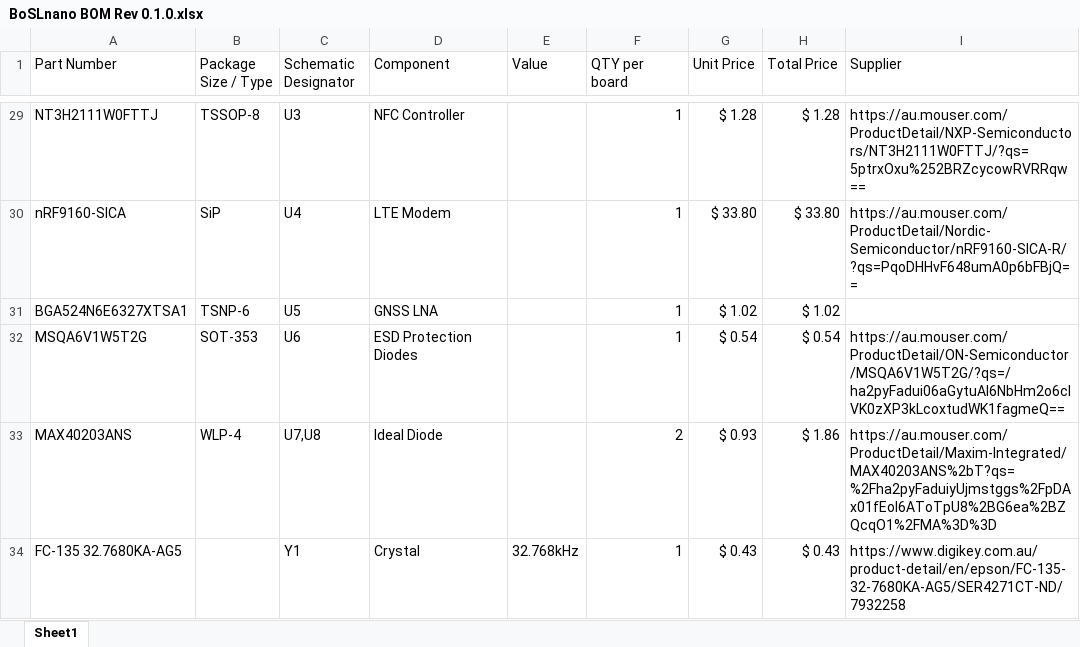
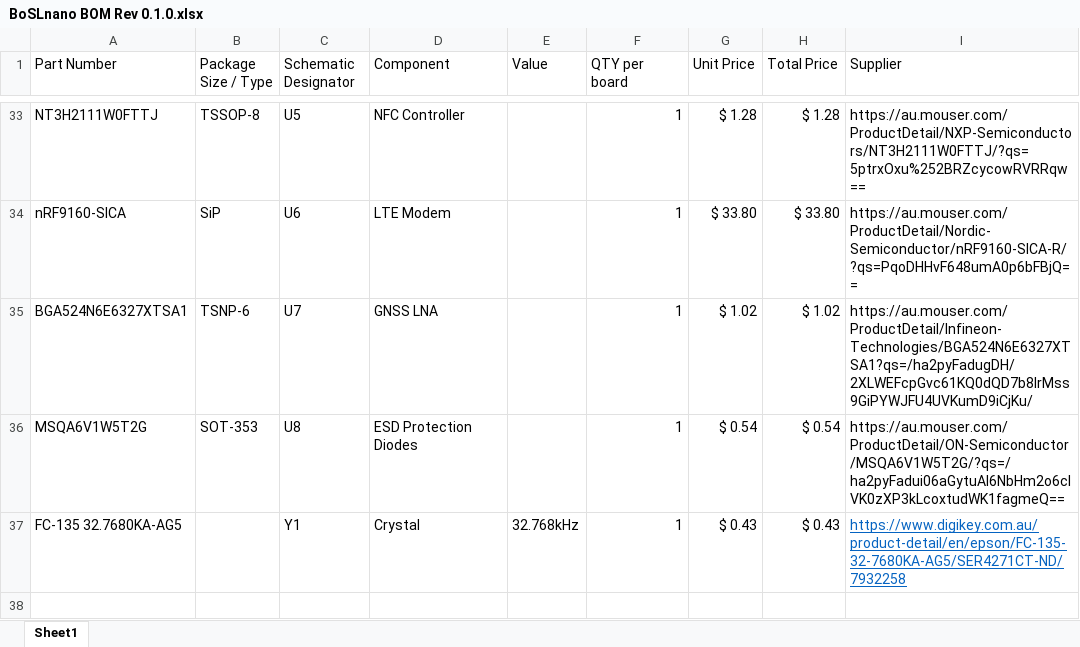
Before and after one commit to Monash-BoSL/BoSL-nano, an Excel workbook: nano/EDA/BoSLnano BOM Rev 0.1.0.xlsx, sheet Sheet1, drawn as a sheet; only a part is shown, gaps mark what is left out; values as stored, in another font and other column widths than the file's, no borders; removed rows and columns are numbered as before the commit, all else as after; the diff covers the shown part only; the diff names each change by its address in the sheet, - before the commit and + after, or states it on an @@ line.

```diff
--- a/nano/EDA/BoSLnano BOM Rev 0.1.0.xlsx (sheet Sheet1)
+++ b/nano/EDA/BoSLnano BOM Rev 0.1.0.xlsx (sheet Sheet1)
-C33 (Schematic Designator): U3
+C33 (Schematic Designator): U5
-C34 (Schematic Designator): U4
+C34 (Schematic Designator): U6
-C35 (Schematic Designator): U5
+C35 (Schematic Designator): U7
-I35 (Supplier): (empty)
+I35 (Supplier): https://au.mouser.com/ProductDetail/Infineon-Technologies/BGA524N6E6327XTSA1?qs=/ha2pyFadugDH/2XLWEFcpGvc61KQ0dQD7b8IrMss9GiPYWJFU4UVKumD9iCjKu/
-C36 (Schematic Designator): U6
+C36 (Schematic Designator): U8
-row 33: MAX40203ANS | WLP-4 | U7,U8 | Ideal Diode |  | 2 | $ 0.93 | $ 1.86 | https://au.mouser.com/ProductDetail/Maxim-Integrated/MAX40203ANS%2bT?qs=%2Fha2pyFaduiyUjmstggs%2FpDAx01fEol6AToTpU8%2BG6ea%2BZQcqO1%2FMA%3D%3D
@@ I37 underline: off → on, text colour: black → #0563C1 @@
```
Also changed, not shown: 6 added rows, 2 removed rows, 17 edited cells and cell formats elsewhere in this sheet, formulas that keep their value, 20 other files.
